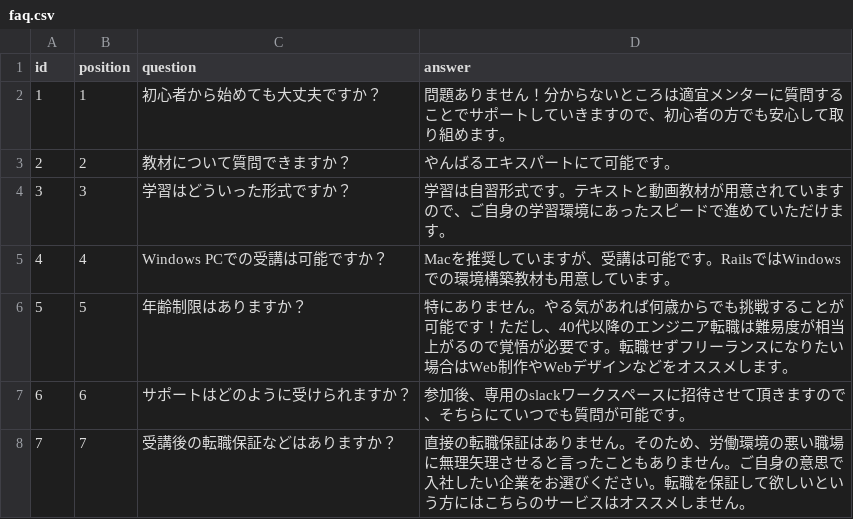
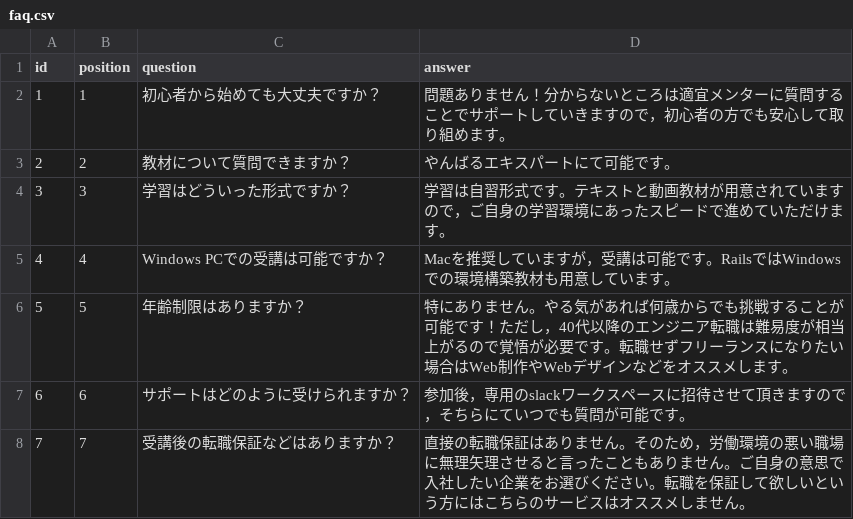
Before and after one commit to yanbaru-expert/Gyakuten, a CSV file: db/csv_data/faq.csv, drawn as a sheet.

```diff
--- a/db/csv_data/faq.csv
+++ b/db/csv_data/faq.csv
@@ -1,8 +1,8 @@
 id,position,question,answer
-1,1,初心者から始めても大丈夫ですか？,問題ありません！分からないところは適宜メンターに質問することでサポートしていきますので、初心者の方でも安心して取り組めます。
+1,1,初心者から始めても大丈夫ですか？,問題ありません！分からないところは適宜メンターに質問することでサポートしていきますので，初心者の方でも安心して取り組めます。
 2,2,教材について質問できますか？,やんばるエキスパートにて可能です。
-3,3,学習はどういった形式ですか？,学習は自習形式です。テキストと動画教材が用意されていますので、ご自身の学習環境にあったスピードで進めていただけます。
-4,4,Windows PCでの受講は可能ですか？,Macを推奨していますが、受講は可能です。RailsではWindowsでの環境構築教材も用意しています。
-5,5,年齢制限はありますか？,特にありません。やる気があれば何歳からでも挑戦することが可能です！ただし、40代以降のエンジニア転職は難易度が相当上がるので覚悟が必要です。転職せずフリーランスになりたい場合はWeb制作やWebデザインなどをオススメします。
-6,6,サポートはどのように受けられますか？,参加後、専用のslackワークスペースに招待させて頂きますので、そちらにていつでも質問が可能です。
-7,7,受講後の転職保証などはありますか？,直接の転職保証はありません。そのため、労働環境の悪い職場に無理矢理させると言ったこともありません。ご自身の意思で入社したい企業をお選びください。転職を保証して欲しいという方にはこちらのサービスはオススメしません。
+3,3,学習はどういった形式ですか？,学習は自習形式です。テキストと動画教材が用意されていますので，ご自身の学習環境にあったスピードで進めていただけます。
+4,4,Windows PCでの受講は可能ですか？,Macを推奨していますが，受講は可能です。RailsではWindowsでの環境構築教材も用意しています。
+5,5,年齢制限はありますか？,特にありません。やる気があれば何歳からでも挑戦することが可能です！ただし，40代以降のエンジニア転職は難易度が相当上がるので覚悟が必要です。転職せずフリーランスになりたい場合はWeb制作やWebデザインなどをオススメします。
+6,6,サポートはどのように受けられますか？,参加後，専用のslackワークスペースに招待させて頂きますので，そちらにていつでも質問が可能です。
+7,7,受講後の転職保証などはありますか？,直接の転職保証はありません。そのため，労働環境の悪い職場に無理矢理させると言ったこともありません。ご自身の意思で入社したい企業をお選びください。転職を保証して欲しいという方にはこちらのサービスはオススメしません。
```
Also changed, not shown: 8 other files.
